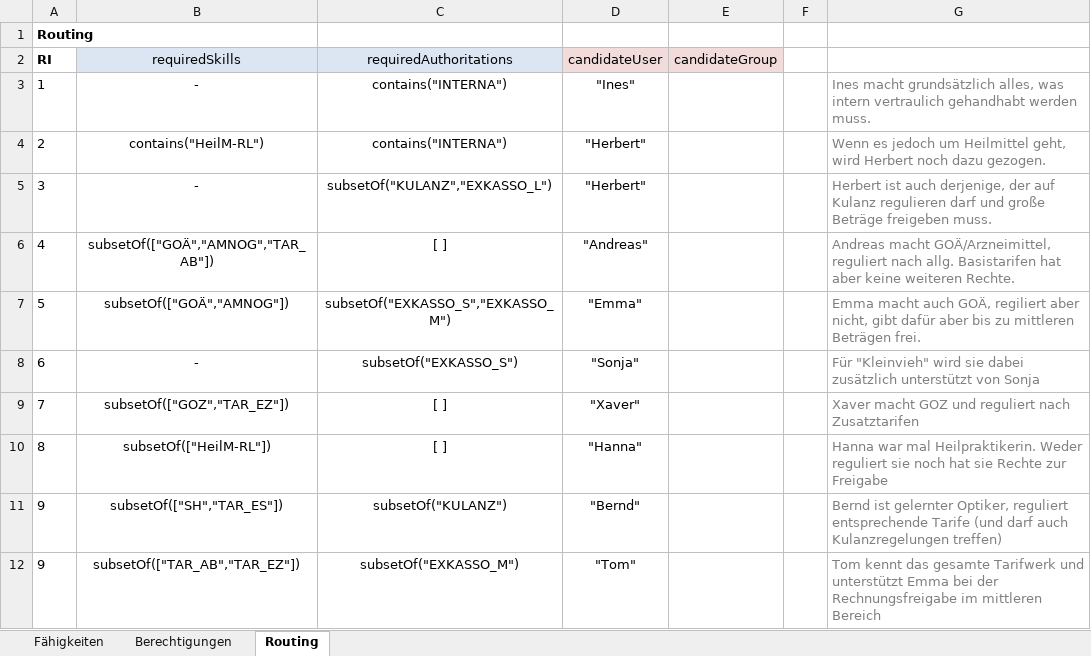
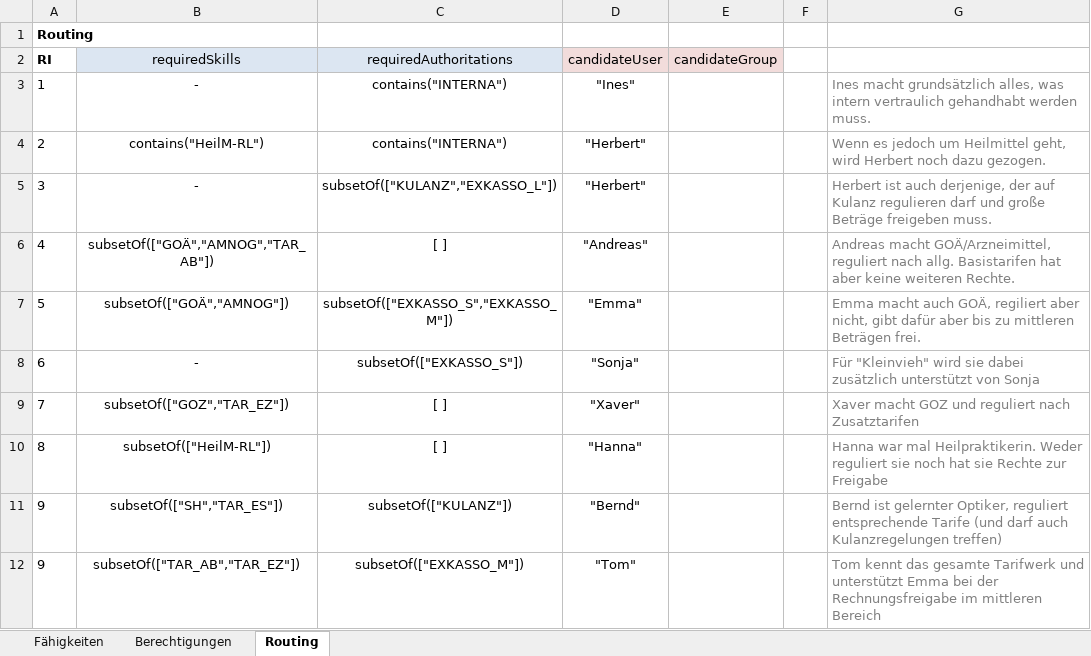
Before and after one commit to holisticon/skill-based-routing, an Excel workbook: docs/sbr_decision_tables.xlsx, sheet Routing, drawn as a sheet; values as stored, in another font and other column widths than the file's, no borders; the diff names each change by its address in the sheet, - before the commit and + after, or states it on an @@ line.

```diff
--- a/docs/sbr_decision_tables.xlsx (sheet Routing)
+++ b/docs/sbr_decision_tables.xlsx (sheet Routing)
-C5 (requiredAuthoritations): subsetOf("KULANZ","EXKASSO_L")
+C5 (requiredAuthoritations): subsetOf(["KULANZ","EXKASSO_L"])
-C7 (requiredAuthoritations): subsetOf("EXKASSO_S","EXKASSO_M")
+C7 (requiredAuthoritations): subsetOf(["EXKASSO_S","EXKASSO_M"])
-C8 (requiredAuthoritations): subsetOf("EXKASSO_S")
+C8 (requiredAuthoritations): subsetOf(["EXKASSO_S"])
-C11 (requiredAuthoritations): subsetOf("KULANZ")
+C11 (requiredAuthoritations): subsetOf(["KULANZ"])
-C12 (requiredAuthoritations): subsetOf("EXKASSO_M")
+C12 (requiredAuthoritations): subsetOf(["EXKASSO_M"])
```
Also changed, not shown: sheet Fähigkeiten, sheet Berechtigungen.
